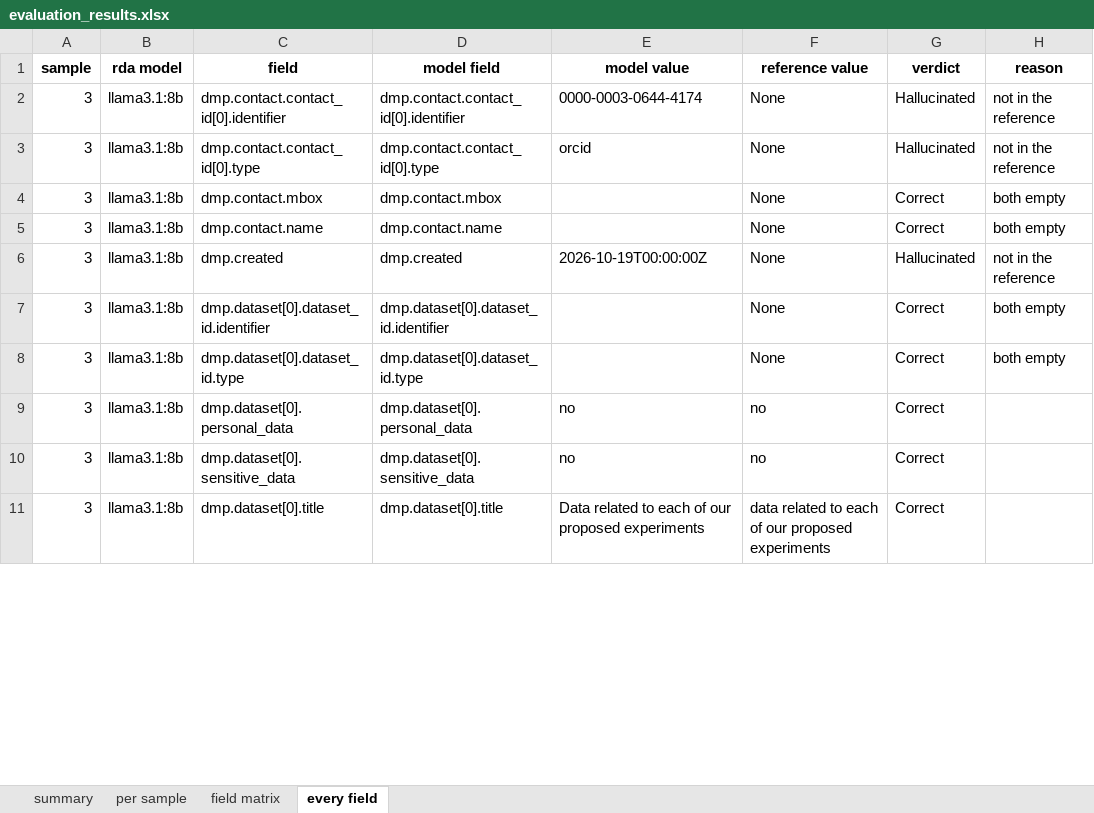
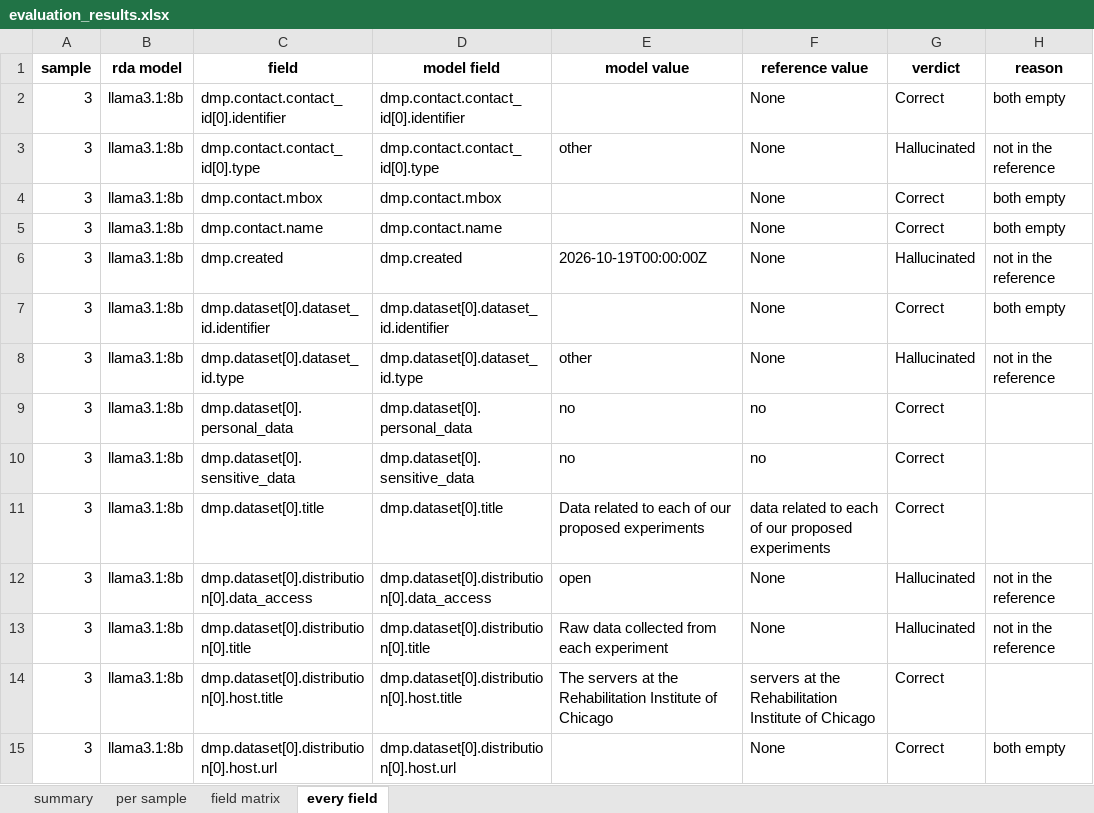
Before and after one commit to fairdataihub/dmpbridge, an Excel workbook: data/output/5_rda/evaluation/evaluation_results.xlsx, sheet every field, drawn as a sheet; only a part is shown; values as stored, in another font and other column widths than the file's, no borders; the diff covers the shown part only; the diff names each change by its address in the sheet, - before the commit and + after, or states it on an @@ line.

Commit message:
Update RDA prompt references and enhance JSON structure in sample files

```diff
--- a/data/output/5_rda/evaluation/evaluation_results.xlsx (sheet every field)
+++ b/data/output/5_rda/evaluation/evaluation_results.xlsx (sheet every field)
-E2 (model value): 0000-0003-0644-4174
+E2 (model value): (empty)
-G2 (verdict): Hallucinated
+G2 (verdict): Correct
-H2 (reason): not in the reference
+H2 (reason): both empty
-E3 (model value): orcid
+E3 (model value): other
-E8 (model value): (empty)
+E8 (model value): other
-G8 (verdict): Correct
+G8 (verdict): Hallucinated
-H8 (reason): both empty
+H8 (reason): not in the reference
+row 12: 3 | llama3.1:8b | dmp.dataset[0].distribution[0].data_access | dmp.dataset[0].distribution[0].data_access | open | None | Hallucinated | not in the reference
+row 13: 3 | llama3.1:8b | dmp.dataset[0].distribution[0].title | dmp.dataset[0].distribution[0].title | Raw data collected from each experiment | None | Hallucinated | not in the reference
+row 14: 3 | llama3.1:8b | dmp.dataset[0].distribution[0].host.title | dmp.dataset[0].distribution[0].host.title | The servers at the Rehabilitation Institute of Chicago | servers at the Rehabilitation Institute of Chicago | Correct
+row 15: 3 | llama3.1:8b | dmp.dataset[0].distribution[0].host.url | dmp.dataset[0].distribution[0].host.url |  | None | Correct | both empty
```
Also changed, not shown: 26 added rows, 3 removed rows and 19 edited cells elsewhere in this sheet, sheet summary, sheet per sample, sheet field matrix, 12 other files.
